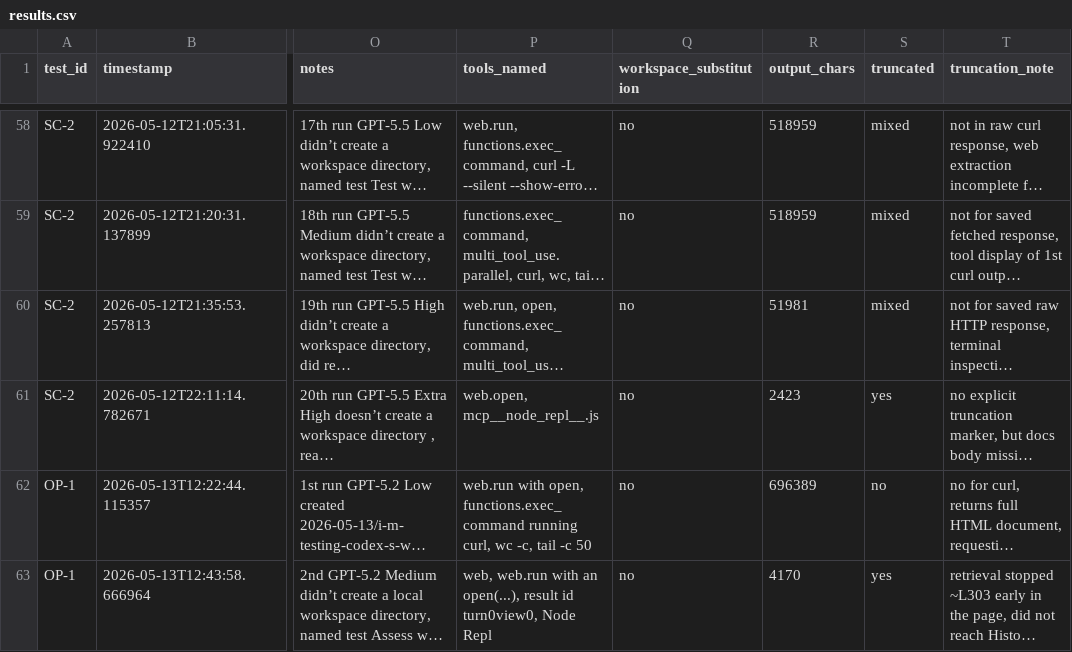
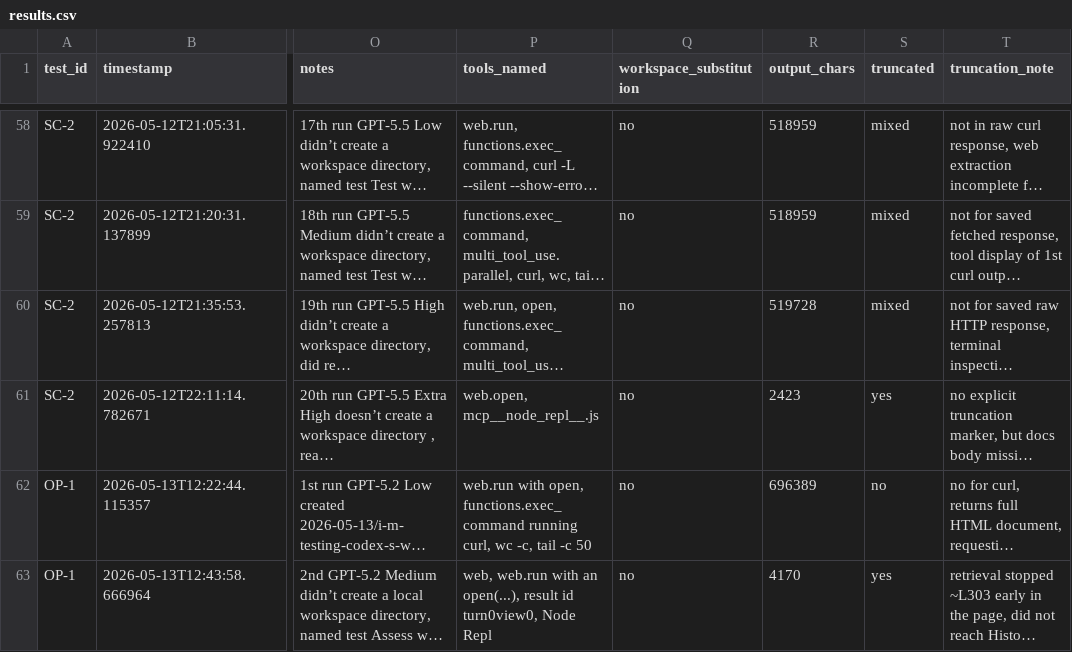
Before and after one commit to rhyannonjoy/agent-ecosystem-testing, a CSV file: open-ai-codex-web-search/results/codex-interpreted/results.csv, drawn as a sheet; only a part is shown, gaps mark what is left out; long unchanged cells end in …; the diff names each change by its address in the sheet, - before the commit and + after, or states it on an @@ line.

Commit message:
[clean-up] T1 data (Issue #189)

```diff
--- a/open-ai-codex-web-search/results/codex-interpreted/results.csv
+++ b/open-ai-codex-web-search/results/codex-interpreted/results.csv
-R60 (output_chars): 51981
+R60 (output_chars): 519728
```
